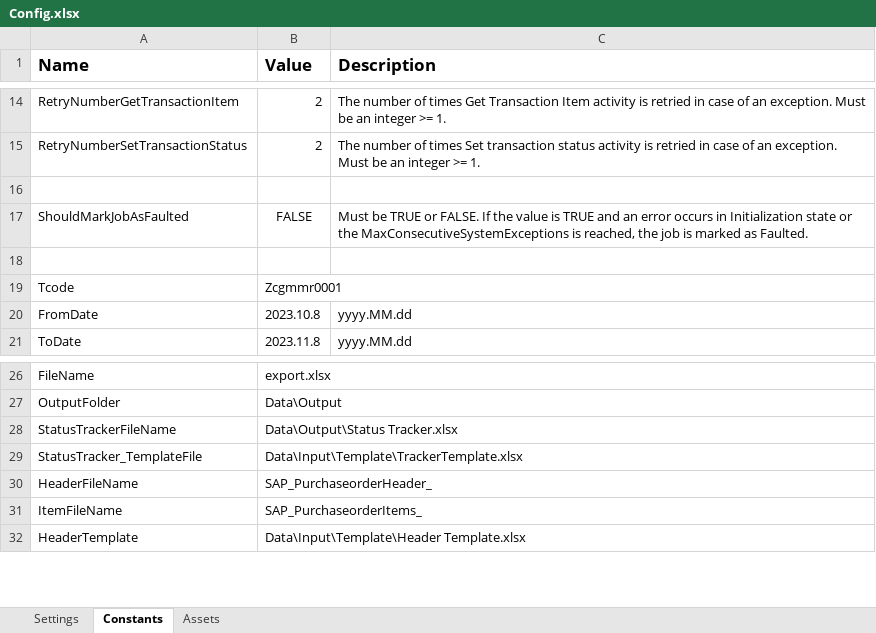
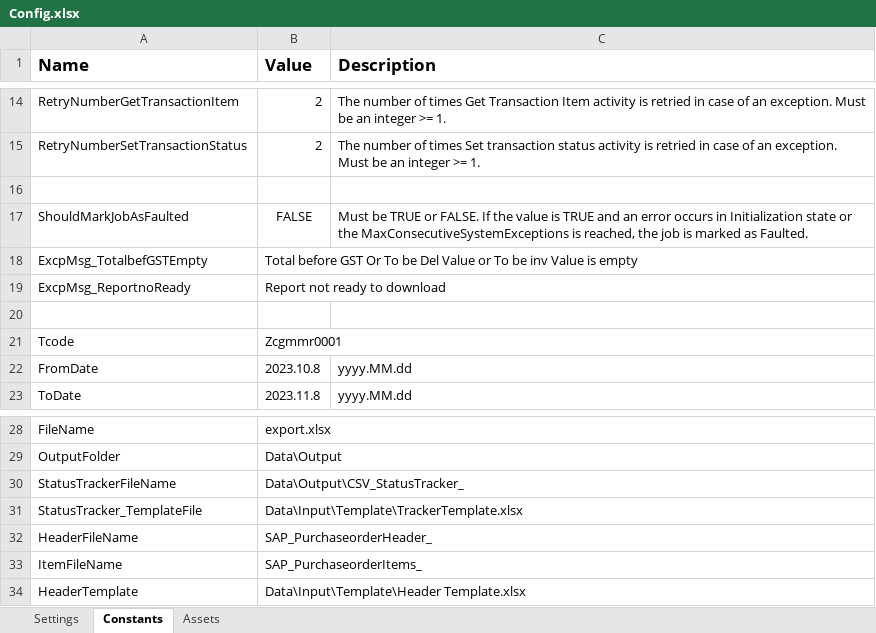
Before and after one commit to FbsgRPA/SH-Cogent, an Excel workbook: Extraction_PO_Data_IntoCSV/Data/Config.xlsx, sheet Constants, drawn as a sheet; only a part is shown, gaps mark what is left out; values as stored, in another font and other column widths than the file's, no borders; addresses are those after the commit; the diff names each change by its address in the sheet, - before the commit and + after, or states it on an @@ line.

```diff
--- a/Extraction_PO_Data_IntoCSV/Data/Config.xlsx (sheet Constants)
+++ b/Extraction_PO_Data_IntoCSV/Data/Config.xlsx (sheet Constants)
+row 18: ExcpMsg_TotalbefGSTEmpty | Total before GST Or To be Del Value or To be inv Value is empty
+row 19: ExcpMsg_ReportnoReady | Report not ready to download
-B30 (Value): Data\Output\Status Tracker.xlsx
+B30 (Value): Data\Output\CSV_StatusTracker_
```
Also changed, not shown: sheet Settings, Extraction_PO_Data_IntoCSV/Data/Input/Template/Line Item Template.xlsx, Extraction_PO_Data_IntoCSV/Data/Input/export.XLSX, 24 other files.
